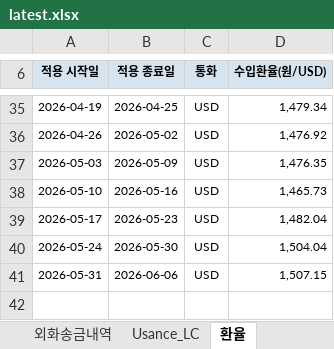
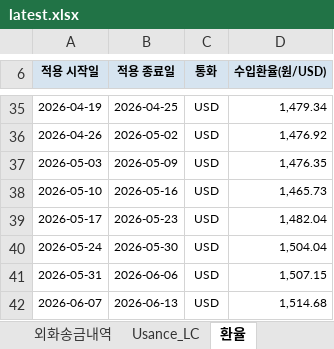
Before and after one commit to rnrfin/rnr-importcost, an Excel workbook: latest.xlsx, sheet 환율, drawn as a sheet; only a part is shown, gaps mark what is left out; values as stored, in another font and other column widths than the file's, no borders; the diff names each change by its address in the sheet, - before the commit and + after, or states it on an @@ line.

```diff
--- a/latest.xlsx (sheet 환율)
+++ b/latest.xlsx (sheet 환율)
+row 42: 2026-06-07 | 2026-06-13 | USD | 1,514.68
```
Also changed, not shown: sheet 외화송금내역, sheet PO별 개당 수입원가, sheet Usance_LC, sheet 라이센스_워런티.
